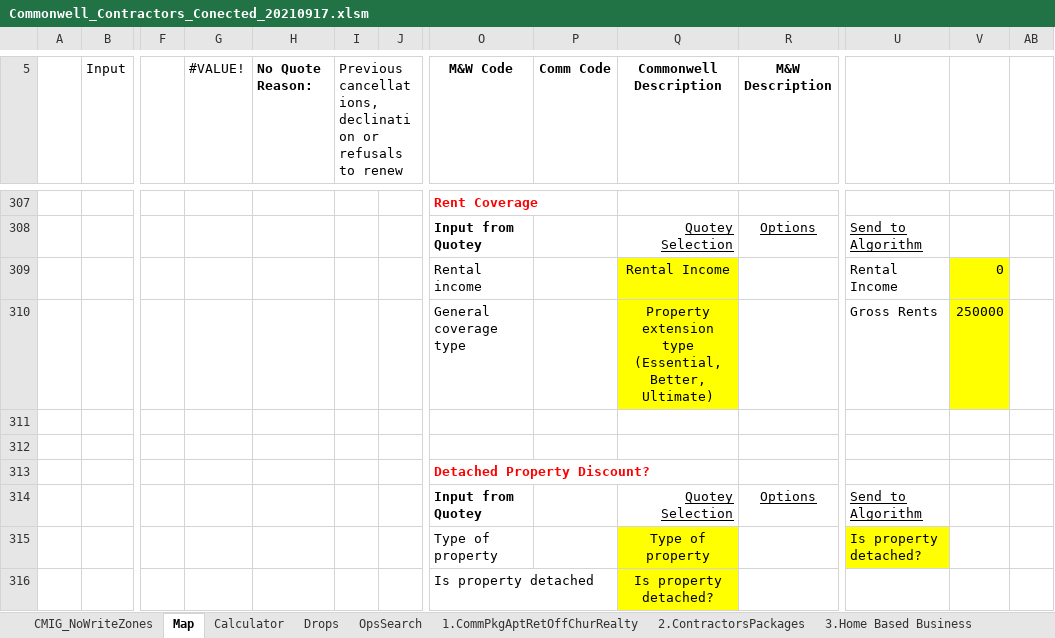
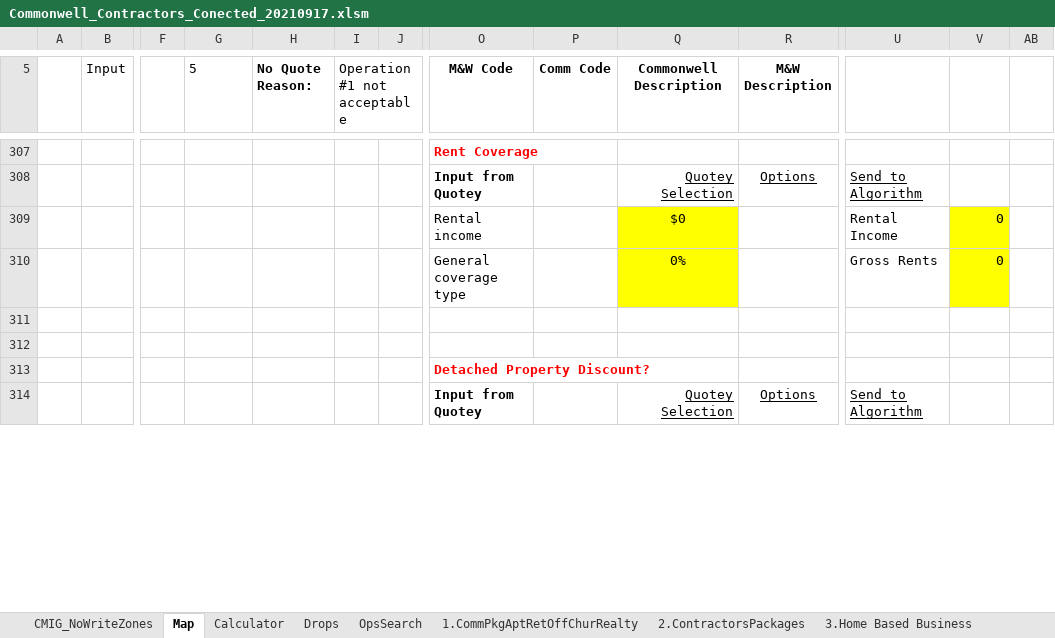
Before and after one commit to Quotey-Dev/service-excel-api, an Excel workbook: ExcelFiles/Commonwell_Contractors_Conected_20210917.xlsm, sheet Map, drawn as a sheet; only a part is shown, gaps mark what is left out; values as stored, in another font and other column widths than the file's, no borders; conditional formats not drawn; removed rows and columns are numbered as before the commit, all else as after; rows hold the shown columns only; the diff covers the shown part only; the diff names each change by its address in the sheet, - before the commit and + after, or states it on an @@ line.

```diff
--- a/ExcelFiles/Commonwell_Contractors_Conected_20210917.xlsm (sheet Map)
+++ b/ExcelFiles/Commonwell_Contractors_Conected_20210917.xlsm (sheet Map)
-G5: #VALUE!
+G5: 5
-I5: Previous cancellations, declination or refusals to renew
+I5: Operation #1 not acceptable
-Q309 (Commonwell Description): Rental Income
+Q309 (Commonwell Description): $0
-Q310 (Commonwell Description): Property extension type (Essential, Better, Ultimate)
+Q310 (Commonwell Description): 0%
-V310: 250000
+V310: 0
-row 315:  |  |  |  |  |  |  | Type of property |  | Type of property |  | Is property detached?
-row 316:  |  |  |  |  |  |  | Is property detached |  | Is property detached?
```
Also changed, not shown: 13 added rows, 465 edited cells and cell formats elsewhere in this sheet, sheet Calculator, formulas that keep their value, charts or pictures, ExcelFiles/Commonwell_Contractors_Gold_20210917.xlsm, 1 other file.
